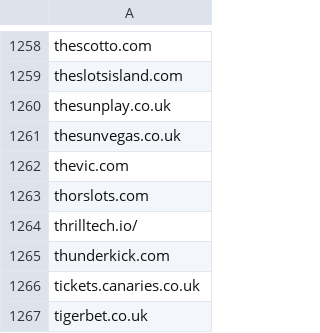
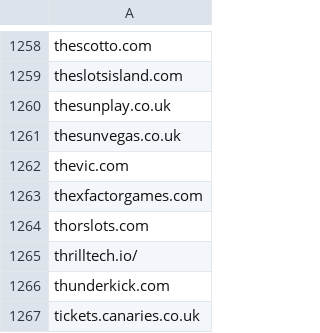
Before and after one commit to itsJustinCase/gamble-eagle, a CSV file: UK.csv, drawn as a sheet; only a part is shown, gaps mark what is left out; the shorter side is filled out with more unchanged rows; the diff covers the shown part only.

```diff
--- a/UK.csv
+++ b/UK.csv
@@ -1262,2 +1262,3 @@ thesunvegas.co.uk
 thevic.com
+thexfactorgames.com
 thorslots.com
```
Also changed, not shown: 2 added rows, 2 removed rows and 1 edited cell elsewhere in this file.
